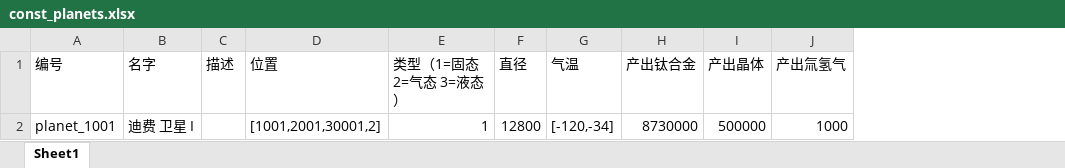
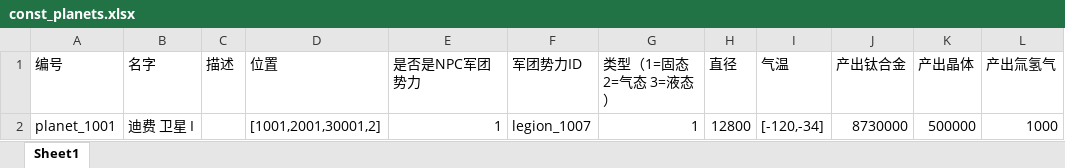
Before and after one commit to johnnyeven/xgame-node-tools, an Excel workbook: doc/const_planets.xlsx, sheet Sheet1, drawn as a sheet; only a part is shown; values as stored, in another font and other column widths than the file's, no borders; the diff names each change by its address in the sheet, - before the commit and + after, or states it on an @@ line.

```diff
--- a/doc/const_planets.xlsx (sheet Sheet1)
+++ b/doc/const_planets.xlsx (sheet Sheet1)
+column E (是否是NPC军团势力), row 2: 1
+column F (军团势力ID), row 2: legion_1007
```
Also changed, not shown: doc/const_stations.xlsx, 13 other files.
